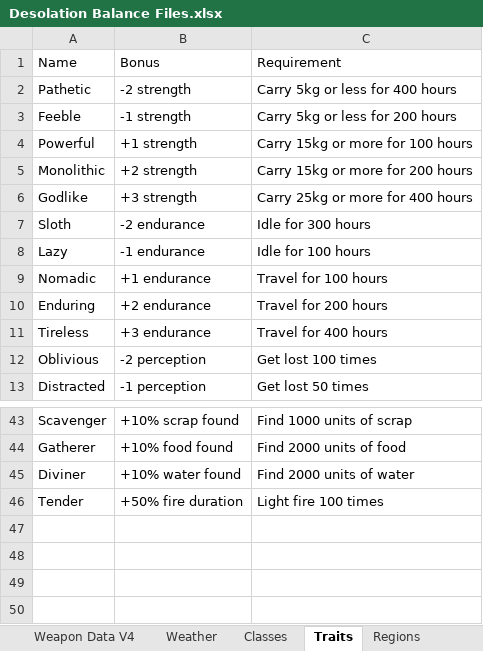
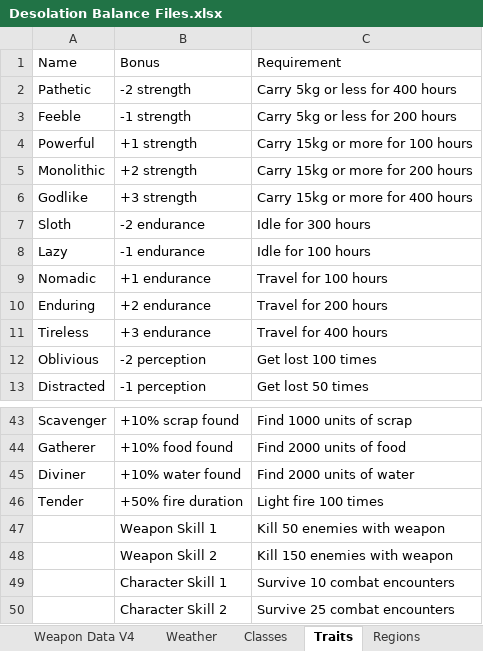
Before and after one commit to Shemamforash/Night-V8, an Excel workbook: Desolation Balance Files.xlsx, sheet Traits, drawn as a sheet; only a part is shown, gaps mark what is left out; values as stored, in another font and other column widths than the file's, no borders; the diff names each change by its address in the sheet, - before the commit and + after, or states it on an @@ line.

Commit message:
<Feature> Brands, Player State Change
Started implementing Brands.
Slightly changed the way characteractions work to allow for infinite
actions.
Changed default state to resting.
Removed red attribute marker.
Slight balancing.

```diff
--- a/Desolation Balance Files.xlsx (sheet Traits)
+++ b/Desolation Balance Files.xlsx (sheet Traits)
-C6: Carry 25kg or more for 400 hours
+C6: Carry 15kg or more for 400 hours
+row 47:  | Weapon Skill 1 | Kill 50 enemies with weapon
+row 48:  | Weapon Skill 2 | Kill 150 enemies with weapon
+row 49:  | Character Skill 1 | Survive 10 combat encounters
+row 50:  | Character Skill 2 | Survive 25 combat encounters
```
Also changed, not shown: 46 other files.
